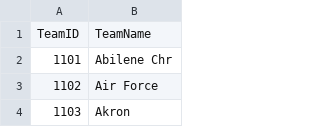
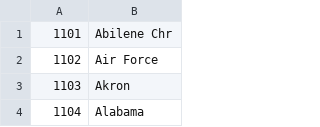
Before and after one commit to te21wals/KagelMarchMadness, a CSV file: input/Teams.csv, drawn as a sheet; only a part is shown; the shorter side is filled out with more unchanged rows.

```diff
--- a/input/Teams.csv
+++ b/input/Teams.csv
@@ -1,2 +1 @@
-TeamID,TeamName
 1101,Abilene Chr
```
Also changed, not shown: input/2017RegularSeasonResults.csv, 7 other files.
